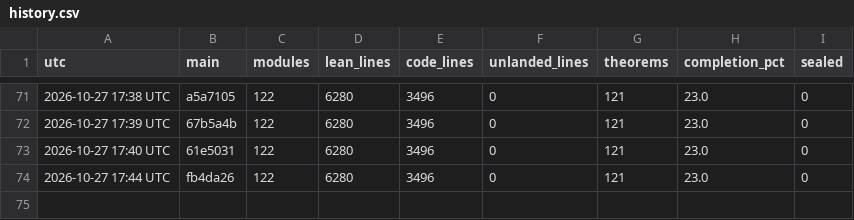
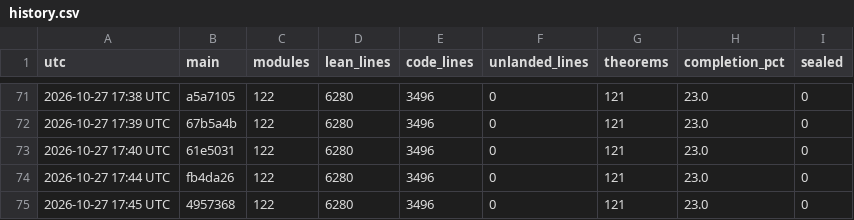
Before and after one commit to aravindkarthigeyan/KAM-dev, a CSV file: docs/campaign/history.csv, drawn as a sheet; only a part is shown, gaps mark what is left out; the diff names each change by its address in the sheet, - before the commit and + after, or states it on an @@ line.

```diff
--- a/docs/campaign/history.csv
+++ b/docs/campaign/history.csv
+row 75: 2026-10-27 17:45 UTC | 4957368 | 122 | 6280 | 3496 | 0 | 121 | 23.0 | 0
```
Also changed, not shown: 1 other file.
